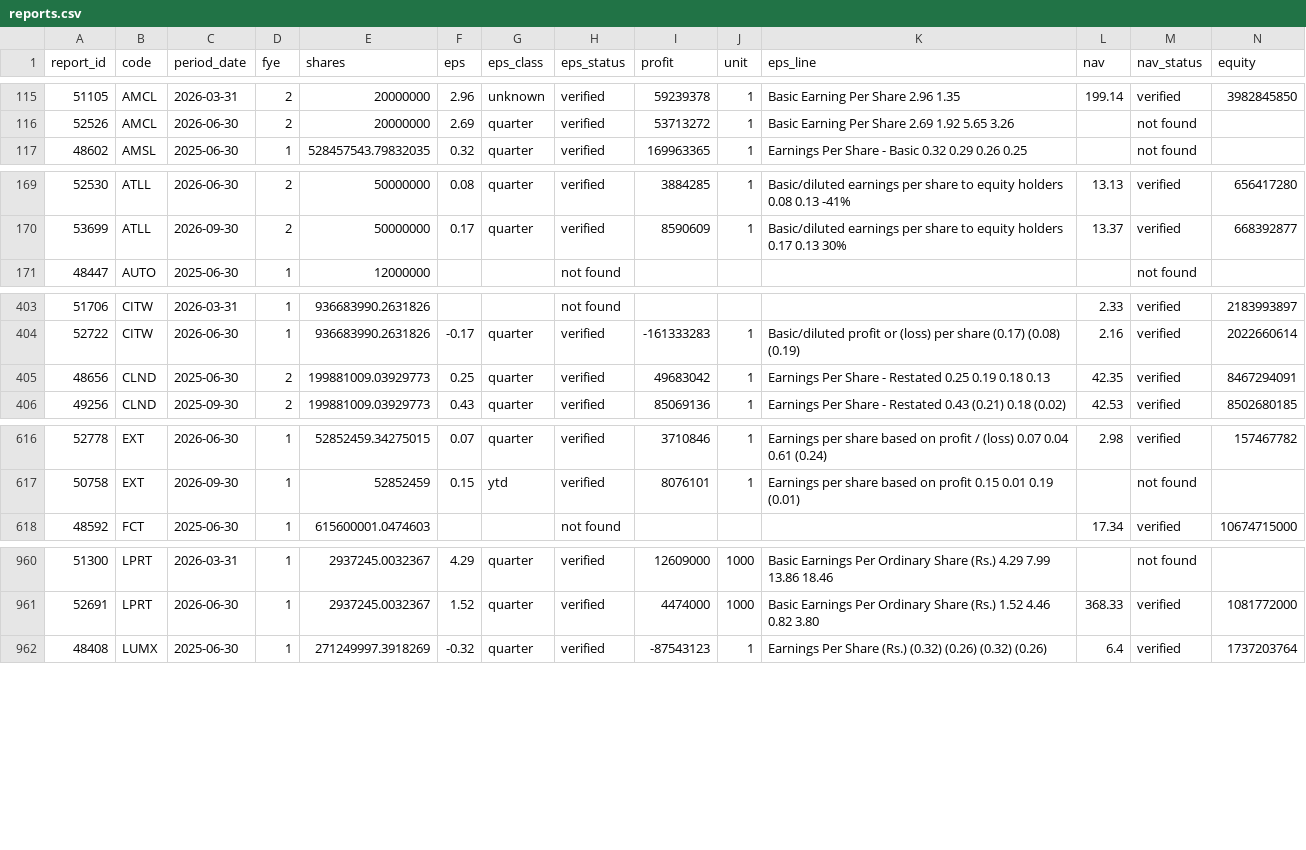
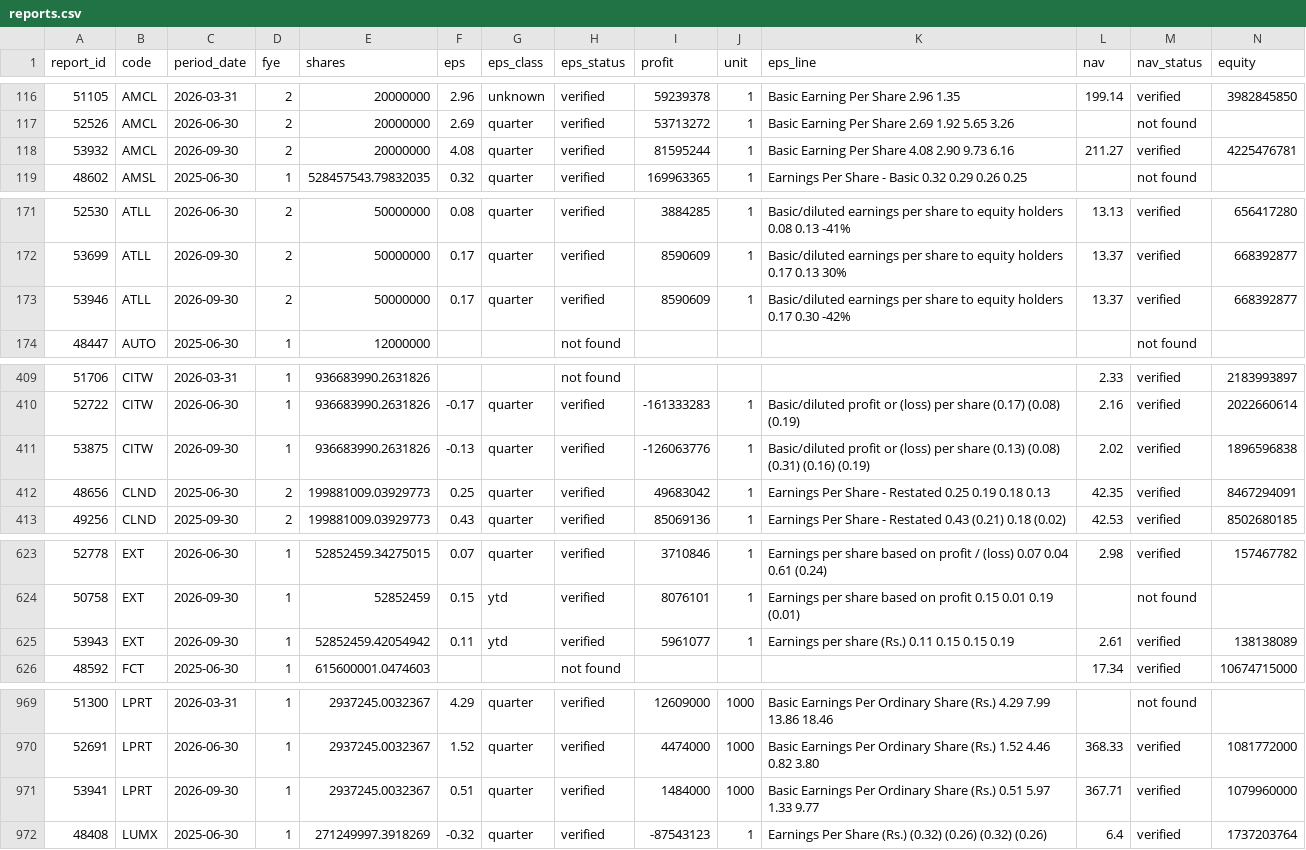
Before and after one commit to MinimumLizard/CSE, a CSV file: data/fundamentals/reports.csv, drawn as a sheet; only a part is shown, gaps mark what is left out; rows hold the shown columns only; the diff covers the shown part only; the diff names each change by its address in the sheet, - before the commit and + after, or states it on an @@ line.

```diff
--- a/data/fundamentals/reports.csv
+++ b/data/fundamentals/reports.csv
+row 118: 53932 | AMCL | 2026-09-30 | 2 | 20000000 | 4.08 | quarter | verified | 81595244 | 1 | Basic Earning Per Share 4.08 2.90 9.73 6.16 | 211.27 | verified | 4225476781
+row 173: 53946 | ATLL | 2026-09-30 | 2 | 50000000 | 0.17 | quarter | verified | 8590609 | 1 | Basic/diluted earnings per share to equity holders 0.17 0.30 -42% | 13.37 | verified | 668392877
+row 411: 53875 | CITW | 2026-09-30 | 1 | 936683990.2631826 | -0.13 | quarter | verified | -126063776 | 1 | Basic/diluted profit or (loss) per share (0.13) (0.08) (0.31) (0.16) (0.19) | 2.02 | verified | 1896596838
+row 625: 53943 | EXT | 2026-09-30 | 1 | 52852459.42054942 | 0.11 | ytd | verified | 5961077 | 1 | Earnings per share (Rs.) 0.11 0.15 0.15 0.19 | 2.61 | verified | 138138089
+row 971: 53941 | LPRT | 2026-09-30 | 1 | 2937245.0032367 | 0.51 | quarter | verified | 1484000 | 1000 | Basic Earnings Per Ordinary Share (Rs.) 0.51 5.97 1.33 9.77 | 367.71 | verified | 1079960000
```
Also changed, not shown: 11 added rows elsewhere in this file, data/dealings/dealings.csv, data/fundamentals/latest.csv, 6 other files.
